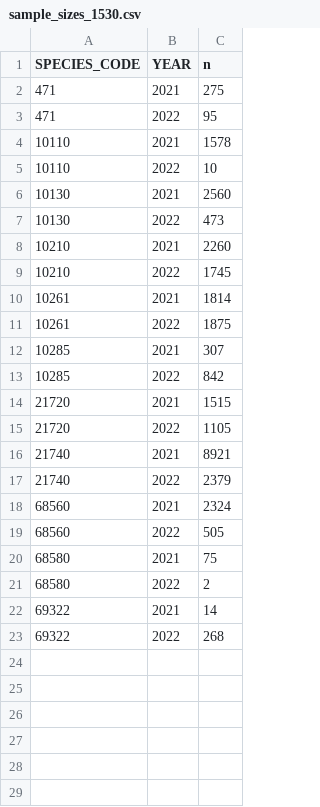
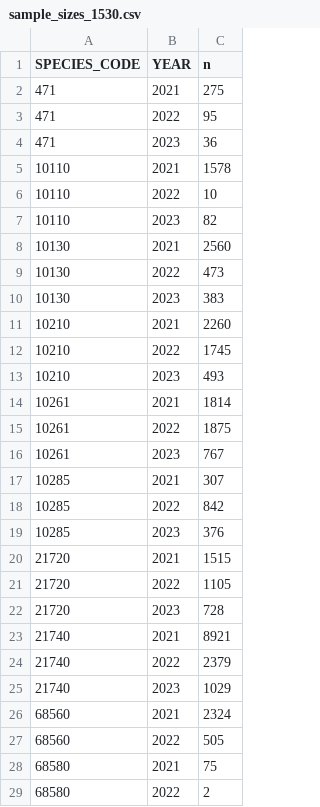
Before and after one commit to sean-rohan-NOAA/sratio, a CSV file: plots/sample_sizes_1530.csv, drawn as a sheet; only a part is shown; the shorter side is filled out with more unchanged rows.

```diff
--- a/plots/sample_sizes_1530.csv
+++ b/plots/sample_sizes_1530.csv
@@ -3,16 +3,24 @@
 471,2022,95
+471,2023,36
 10110,2021,1578
 10110,2022,10
+10110,2023,82
 10130,2021,2560
 10130,2022,473
+10130,2023,383
 10210,2021,2260
 10210,2022,1745
+10210,2023,493
 10261,2021,1814
 10261,2022,1875
+10261,2023,767
 10285,2021,307
 10285,2022,842
+10285,2023,376
 21720,2021,1515
 21720,2022,1105
+21720,2023,728
 21740,2021,8921
 21740,2022,2379
+21740,2023,1029
 68560,2021,2324
```
Also changed, not shown: plots/cpue_comparison_metrics.csv, 38 other files.
